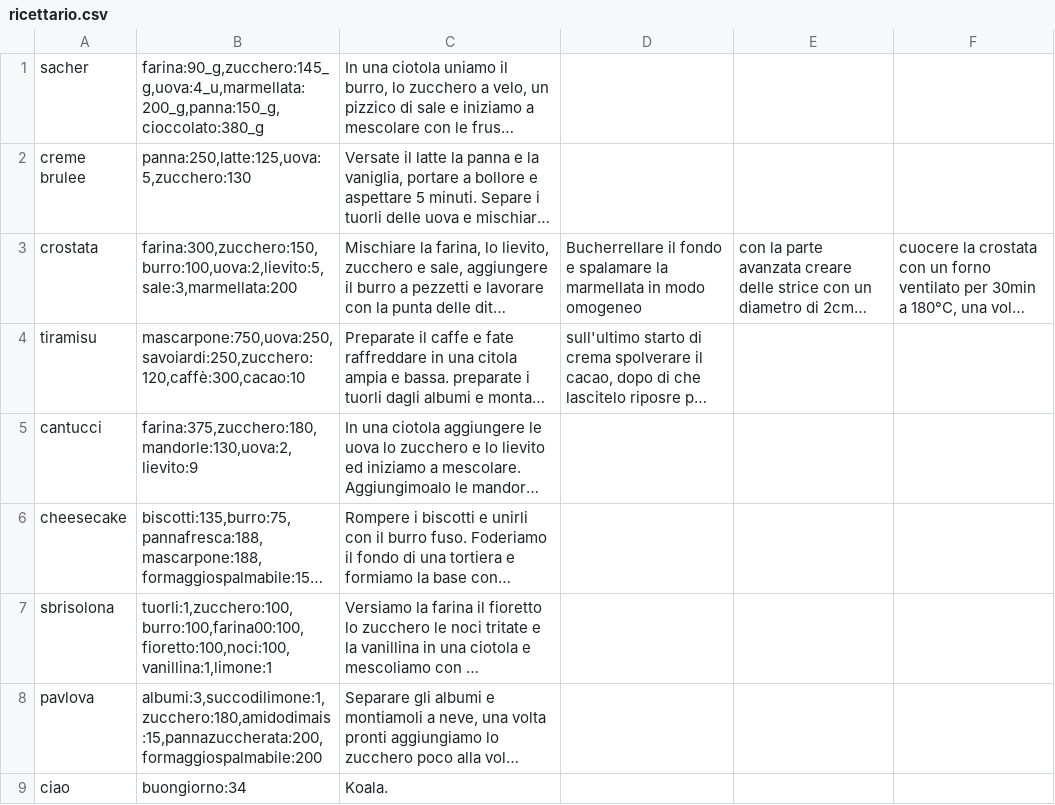
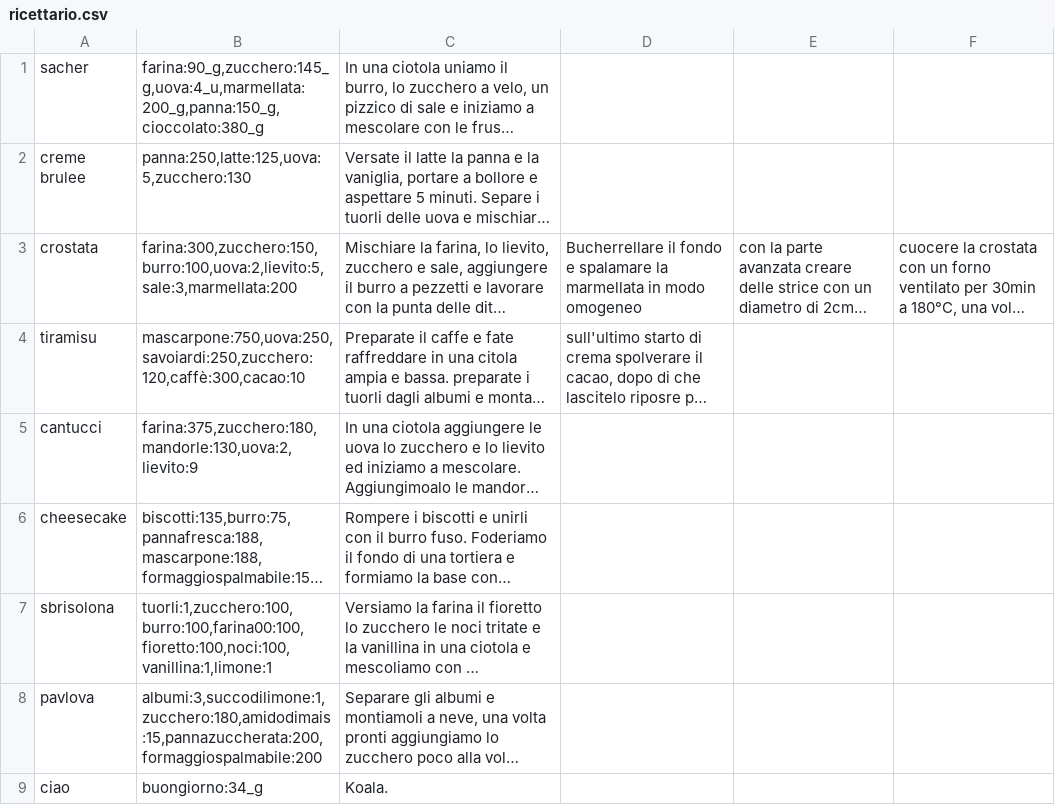
Before and after one commit to SimoneBassanellii/Progetto_C-_-1, a CSV file: Progetto_C++_ 1/ricettario.csv, drawn as a sheet; long unchanged cells end in …; the diff names each change by its address in the sheet, - before the commit and + after, or states it on an @@ line.

```diff
--- a/Progetto_C++_ 1/ricettario.csv
+++ b/Progetto_C++_ 1/ricettario.csv
-B9: buongiorno:34
+B9: buongiorno:34_g
```
Also changed, not shown: 5 other files.
